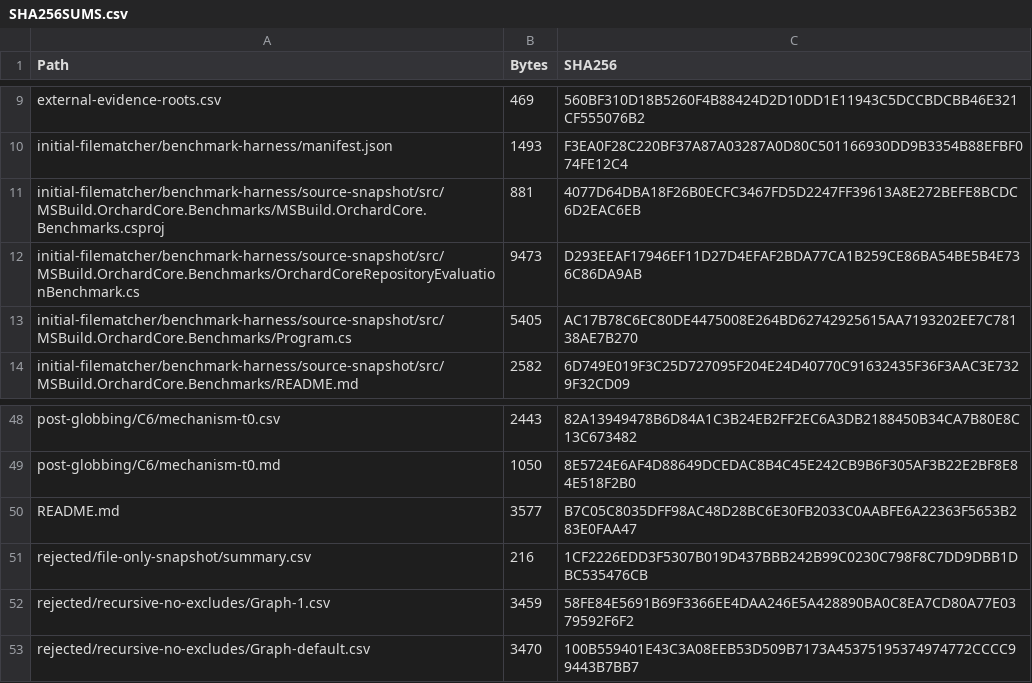
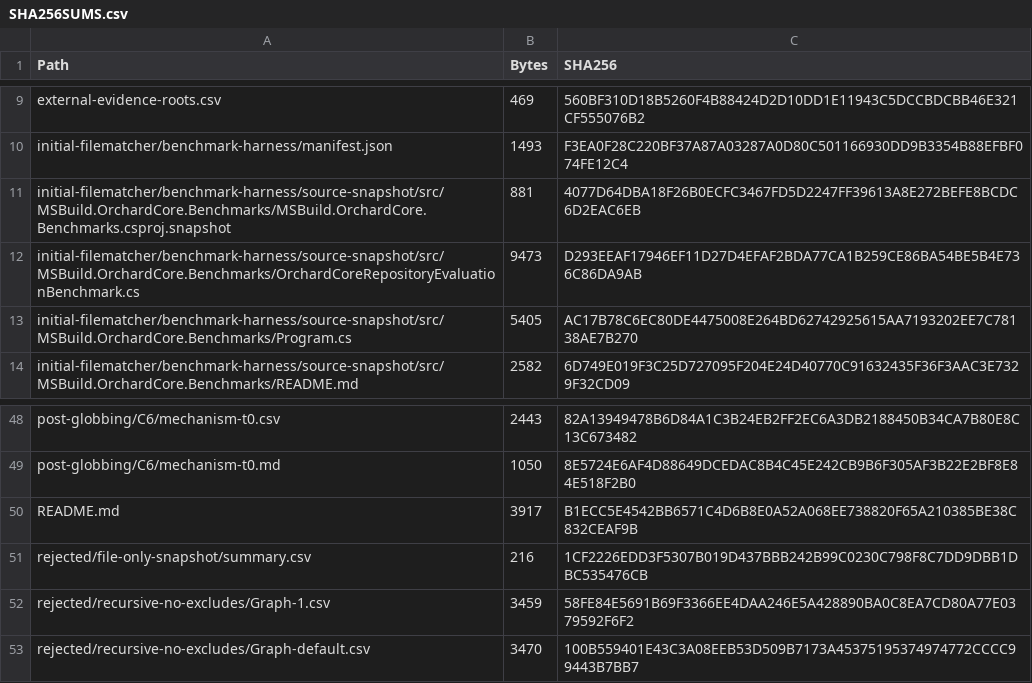
Before and after one commit to JeremyKuhne/msbuild, a CSV file: documentation/specs/proposed/OrchardCore-evaluation-globbing-evidence/SHA256SUMS.csv, drawn as a sheet; only a part is shown, gaps mark what is left out.

Commit message:
Avoid benchmark discovery of evidence snapshot

```diff
--- a/documentation/specs/proposed/OrchardCore-evaluation-globbing-evidence/SHA256SUMS.csv
+++ b/documentation/specs/proposed/OrchardCore-evaluation-globbing-evidence/SHA256SUMS.csv
@@ -10,3 +10,3 @@
 "initial-filematcher/benchmark-harness/manifest.json","1493","F3EA0F28C220BF37A87A03287A0D80C501166930DD9B3354B88EFBF074FE12C4"
-"initial-filematcher/benchmark-harness/source-snapshot/src/MSBuild.OrchardCore.Benchmarks/MSBuild.OrchardCore.Benchmarks.csproj","881","4077D64DBA18F26B0ECFC3467FD5D2247FF39613A8E272BEFE8BCDC6D2EAC6EB"
+"initial-filematcher/benchmark-harness/source-snapshot/src/MSBuild.OrchardCore.Benchmarks/MSBuild.OrchardCore.Benchmarks.csproj.snapshot","881","4077D64DBA18F26B0ECFC3467FD5D2247FF39613A8E272BEFE8BCDC6D2EAC6EB"
 "initial-filematcher/benchmark-harness/source-snapshot/src/MSBuild.OrchardCore.Benchmarks/OrchardCoreRepositoryEvaluationBenchmark.cs","9473","D293EEAF17946EF11D27D4EFAF2BDA77CA1B259CE86BA54BE5B4E736C86DA9AB"
@@ -49,3 +49,3 @@
 "post-globbing/C6/mechanism-t0.md","1050","8E5724E6AF4D88649DCEDAC8B4C45E242CB9B6F305AF3B22E2BF8E84E518F2B0"
-"README.md","3577","B7C05C8035DFF98AC48D28BC6E30FB2033C0AABFE6A22363F5653B283E0FAA47"
+"README.md","3917","B1ECC5E4542BB6571C4D6B8E0A52A068EE738820F65A210385BE38C832CEAF9B"
 "rejected/file-only-snapshot/summary.csv","216","1CF2226EDD3F5307B019D437BBB242B99C0230C798F8C7DD9DBB1DBC535476CB"
```
Also changed, not shown: 3 other files.
